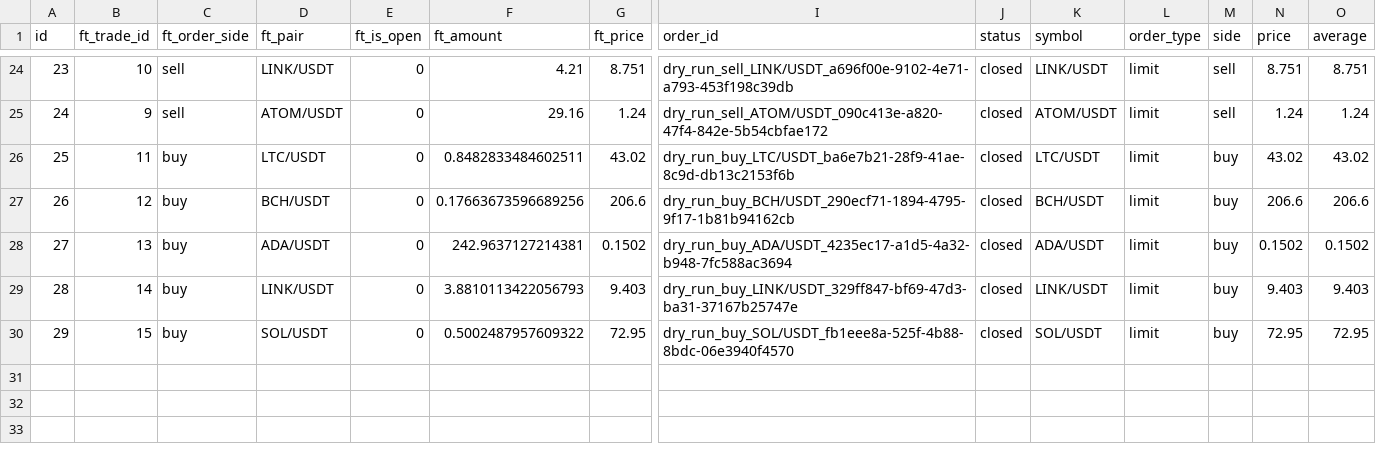
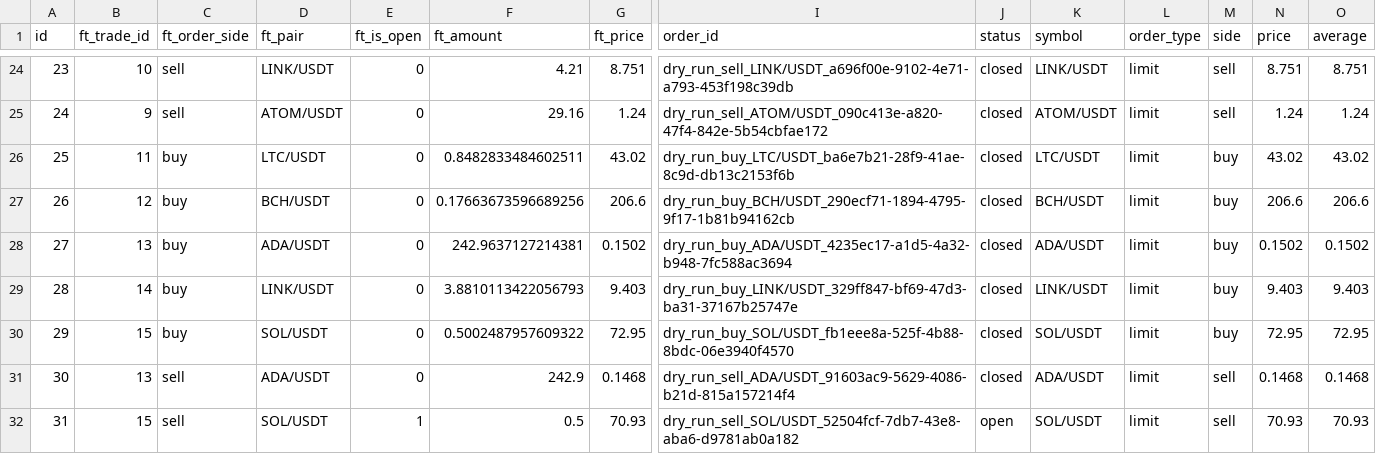
Before and after one commit to ggonzalezorellana/tradingdata, a CSV file: trades/ft-nf-1h/orders.csv, drawn as a sheet; only a part is shown, gaps mark what is left out; rows hold the shown columns only; the diff names each change by its address in the sheet, - before the commit and + after, or states it on an @@ line.

```diff
--- a/trades/ft-nf-1h/orders.csv
+++ b/trades/ft-nf-1h/orders.csv
+row 31: 30 | 13 | sell | ADA/USDT | 0 | 242.9 | 0.1468 | dry_run_sell_ADA/USDT_91603ac9-5629-4086-b21d-815a157214f4 | closed | ADA/USDT | limit | sell | 0.1468 | 0.1468
+row 32: 31 | 15 | sell | SOL/USDT | 1 | 0.5 | 70.93 | dry_run_sell_SOL/USDT_52504fcf-7db7-43e8-aba6-d9781ab0a182 | open | SOL/USDT | limit | sell | 70.93 | 70.93
```
Also changed, not shown: metrics/decisions.csv, trades/ft-nf-1h/trades.csv, 4 other files.
